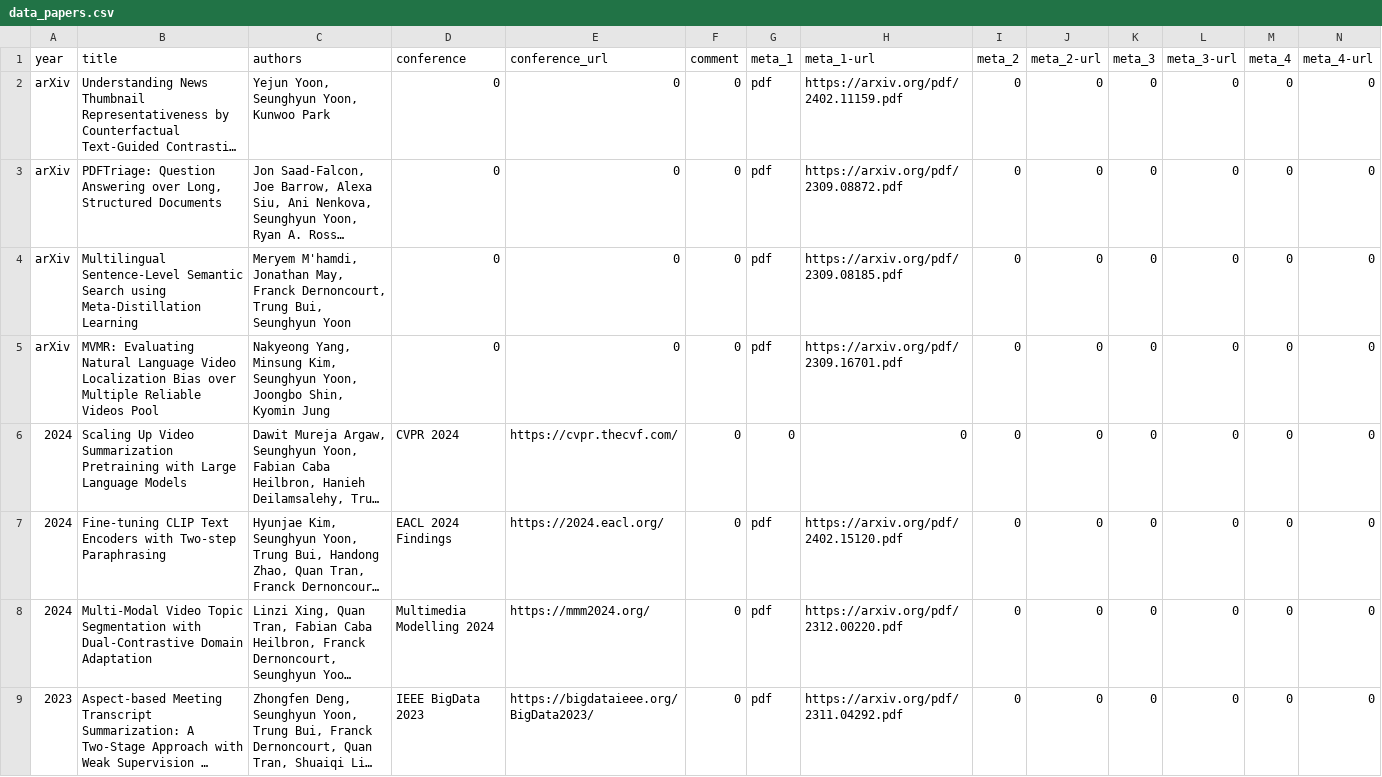
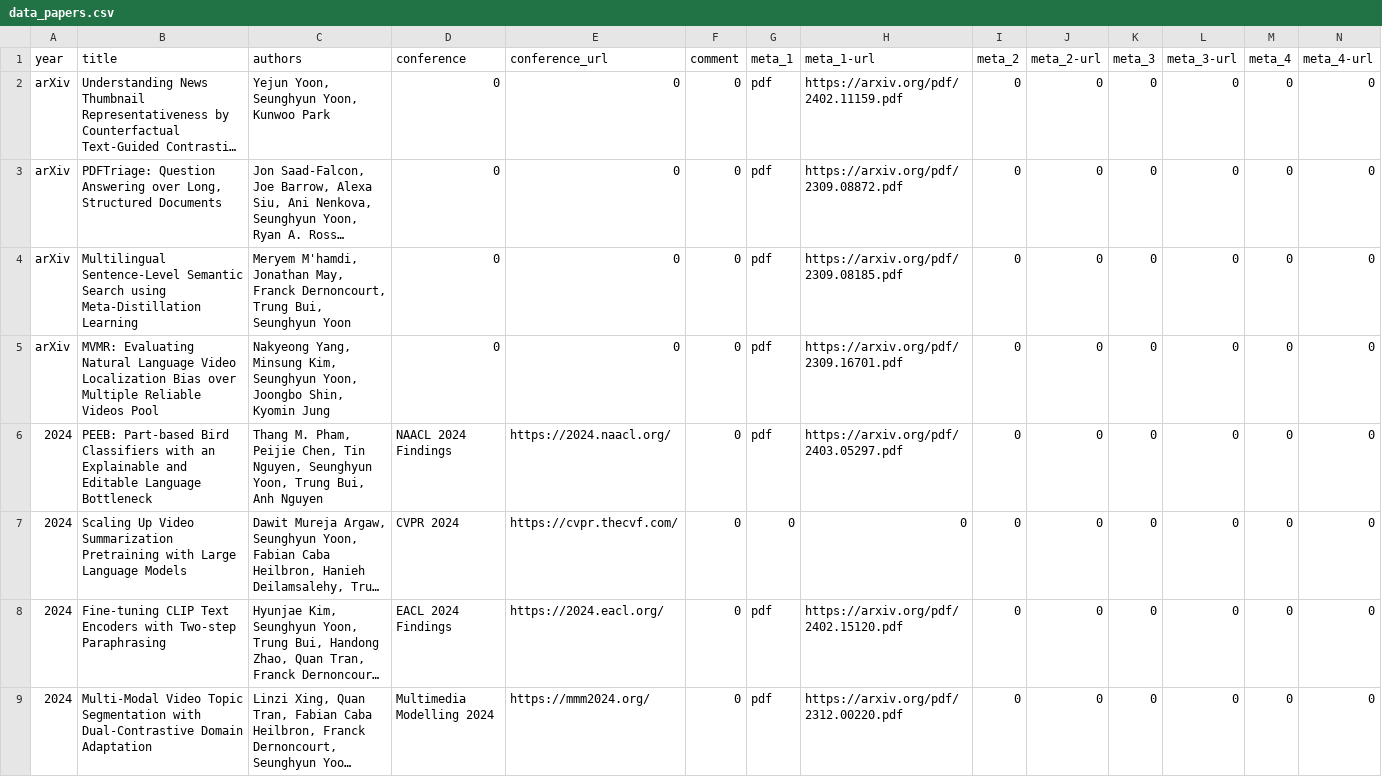
Before and after one commit to david-yoon/david-yoon.github.io, a CSV file: resource/data_papers.csv, drawn as a sheet; only a part is shown; the shorter side is filled out with more unchanged rows; long unchanged cells end in …; the diff names each change by its address in the sheet, - before the commit and + after, or states it on an @@ line.

Commit message:
naacl 24

```diff
--- a/resource/data_papers.csv
+++ b/resource/data_papers.csv
+row 6: 2024 | PEEB: Part-based Bird Classifiers with an Explainable and Editable Language Bottleneck | Thang M. Pham, Peijie Chen, Tin Nguyen, Seunghyun Yoon, Trung Bui, Anh Nguyen | NAACL 2024 Findings | https://2024.naacl.org/ | 0 | pdf | https://arxiv.org/pdf/2403.05297.pdf | 0 | 0 | 0 | 0 | 0 | 0
```
Also changed, not shown: 1 other file.
